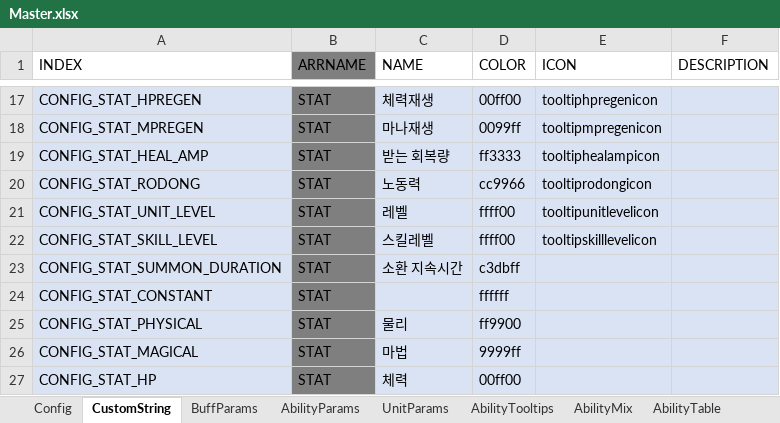
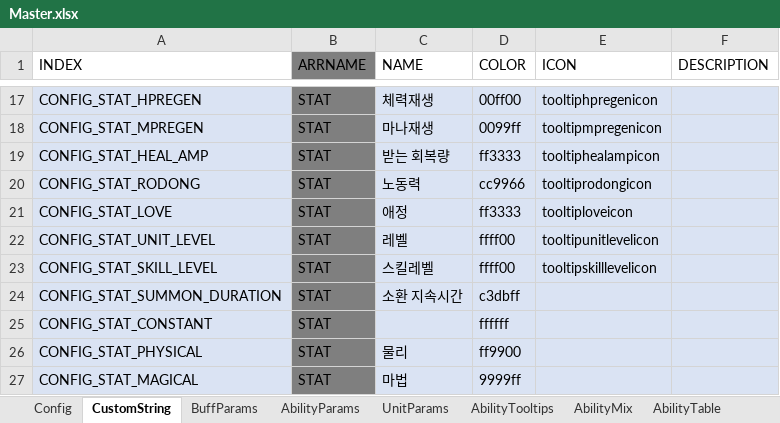
Before and after one commit to TheSandfox/SandfoxArchive, an Excel workbook: src/json/w3x/SkillArchive/Master.xlsx, sheet CustomString, drawn as a sheet; only a part is shown, gaps mark what is left out; the shorter side is filled out with more unchanged rows; values as stored, in another font and other column widths than the file's, no borders; the diff names each change by its address in the sheet, - before the commit and + after, or states it on an @@ line.

```diff
--- a/src/json/w3x/SkillArchive/Master.xlsx (sheet CustomString)
+++ b/src/json/w3x/SkillArchive/Master.xlsx (sheet CustomString)
+row 21: CONFIG_STAT_LOVE | STAT | 애정 | ff3333 | tooltiploveicon
```
Also changed, not shown: sheet Config, sheet AbilityTable, sheet AbilityParams, 4 other files.
